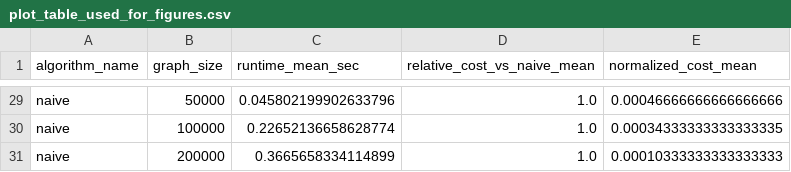
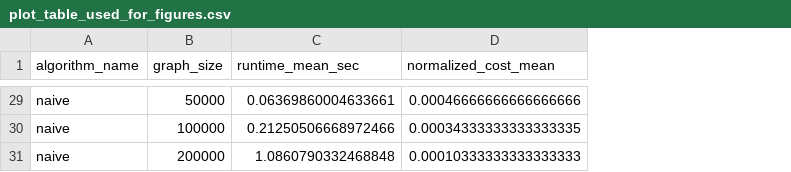
Before and after one commit to databreizh/forgettingArch, a CSV file: experiments/plot_table_used_for_figures.csv, drawn as a sheet; only a part is shown, gaps mark what is left out; the diff covers the shown part only; the diff names each change by its address in the sheet, - before the commit and + after, or states it on an @@ line.

```diff
--- a/experiments/plot_table_used_for_figures.csv
+++ b/experiments/plot_table_used_for_figures.csv
-column D (relative_cost_vs_naive_mean), rows 29-31: all 1.0
-C29 (runtime_mean_sec): 0.045802199902633796
+C29 (runtime_mean_sec): 0.06369860004633661
-C30 (runtime_mean_sec): 0.22652136658628774
+C30 (runtime_mean_sec): 0.21250506668972466
-C31 (runtime_mean_sec): 0.3665658334114899
+C31 (runtime_mean_sec): 1.0860790332468848
```
Also changed, not shown: 27 edited cells elsewhere in this file, 33 other files.
